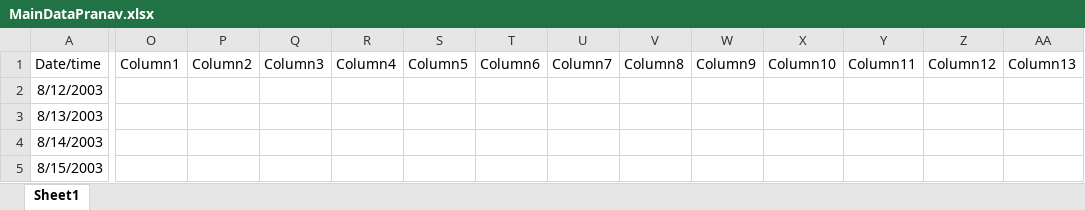
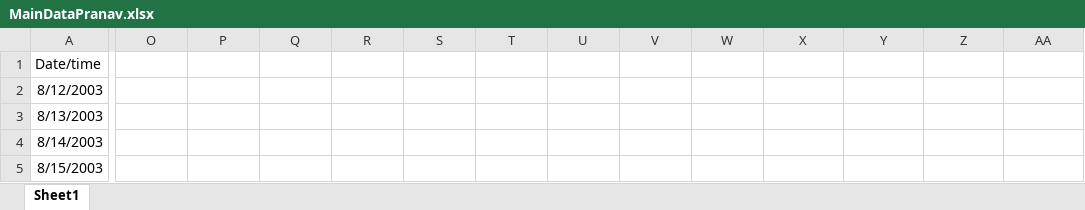
Before and after one commit to sanket2452/Climate-Change-Impact-on-Grapes, an Excel workbook: MainDataPranav.xlsx, sheet Sheet1, drawn as a sheet; only a part is shown, gaps mark what is left out; values as stored, in another font and other column widths than the file's, no borders; table styles not drawn; the diff covers the shown part only; the diff names each change by its address in the sheet, - before the commit and + after, or states it on an @@ line.

Commit message:
Data Preprocessing start

```diff
--- a/MainDataPranav.xlsx (sheet Sheet1)
+++ b/MainDataPranav.xlsx (sheet Sheet1)
-O1: Column1
+O1: (empty)
-P1: Column2
+P1: (empty)
-Q1: Column3
+Q1: (empty)
-R1: Column4
+R1: (empty)
-S1: Column5
+S1: (empty)
-T1: Column6
+T1: (empty)
-U1: Column7
+U1: (empty)
-V1: Column8
+V1: (empty)
-W1: Column9
+W1: (empty)
-X1: Column10
+X1: (empty)
-Y1: Column11
+Y1: (empty)
-Z1: Column12
+Z1: (empty)
-AA1: Column13
+AA1: (empty)
```
Also changed, not shown: 18 edited cells elsewhere in this sheet, 2 other files.
